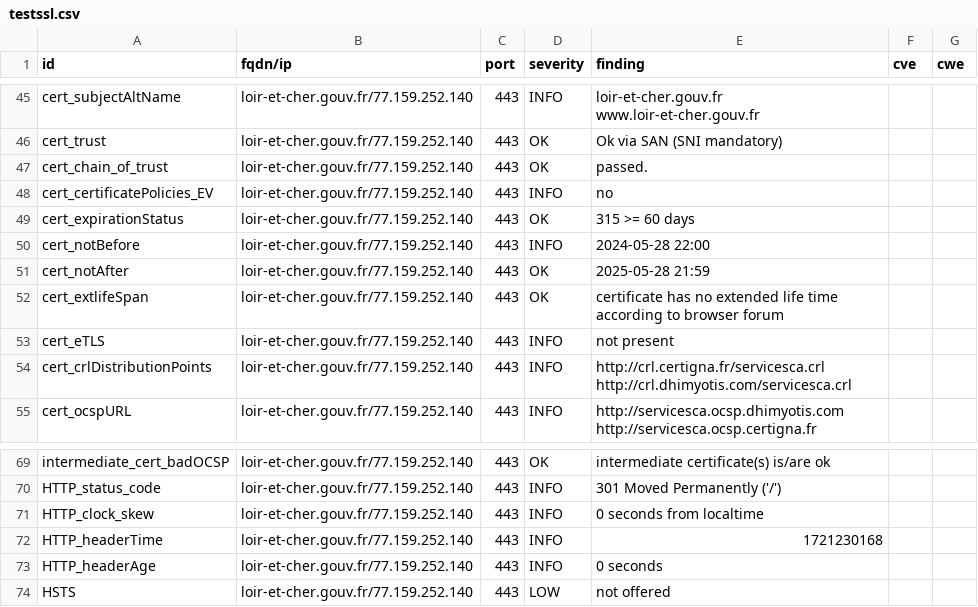
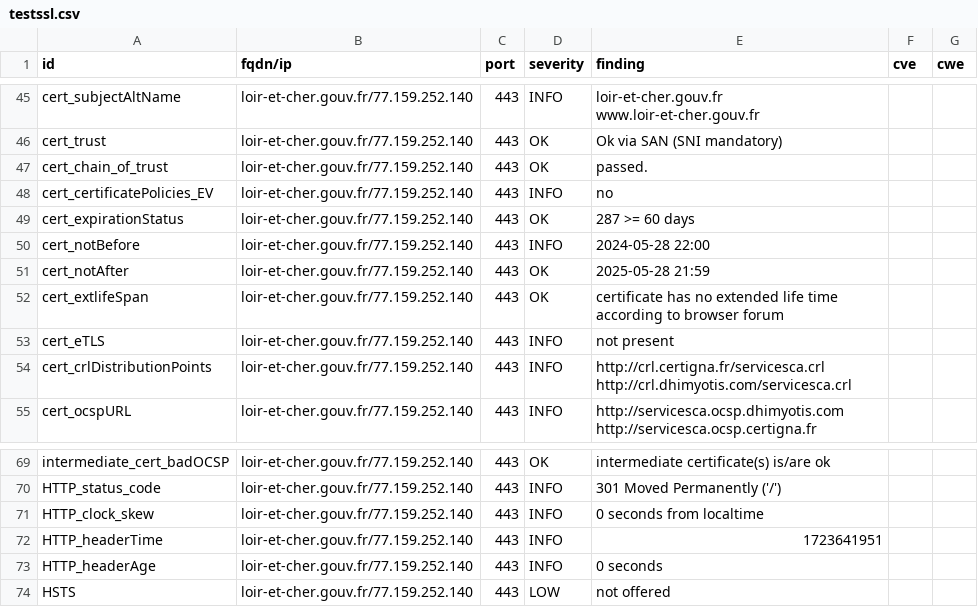
Before and after one commit to GKO-org/dashlordPrd6, a CSV file: results/aHR0cHM6Ly9sb2lyLWV0LWNoZXIuZ291di5mcg==/testssl.csv, drawn as a sheet; only a part is shown, gaps mark what is left out.

```diff
--- a/results/aHR0cHM6Ly9sb2lyLWV0LWNoZXIuZ291di5mcg==/testssl.csv
+++ b/results/aHR0cHM6Ly9sb2lyLWV0LWNoZXIuZ291di5mcg==/testssl.csv
@@ -48,3 +48,3 @@
 "cert_certificatePolicies_EV","loir-et-cher.gouv.fr/77.159.252.140","443","INFO","no","",""
-"cert_expirationStatus","loir-et-cher.gouv.fr/77.159.252.140","443","OK","315 >= 60 days","",""
+"cert_expirationStatus","loir-et-cher.gouv.fr/77.159.252.140","443","OK","287 >= 60 days","",""
 "cert_notBefore","loir-et-cher.gouv.fr/77.159.252.140","443","INFO","2024-05-28 22:00","",""
@@ -71,3 +71,3 @@
 "HTTP_clock_skew","loir-et-cher.gouv.fr/77.159.252.140","443","INFO","0 seconds from localtime","",""
-"HTTP_headerTime","loir-et-cher.gouv.fr/77.159.252.140","443","INFO","1721230168","",""
+"HTTP_headerTime","loir-et-cher.gouv.fr/77.159.252.140","443","INFO","1723641951","",""
 "HTTP_headerAge","loir-et-cher.gouv.fr/77.159.252.140","443","INFO","0 seconds","",""
```
Also changed, not shown: 9 other files.
